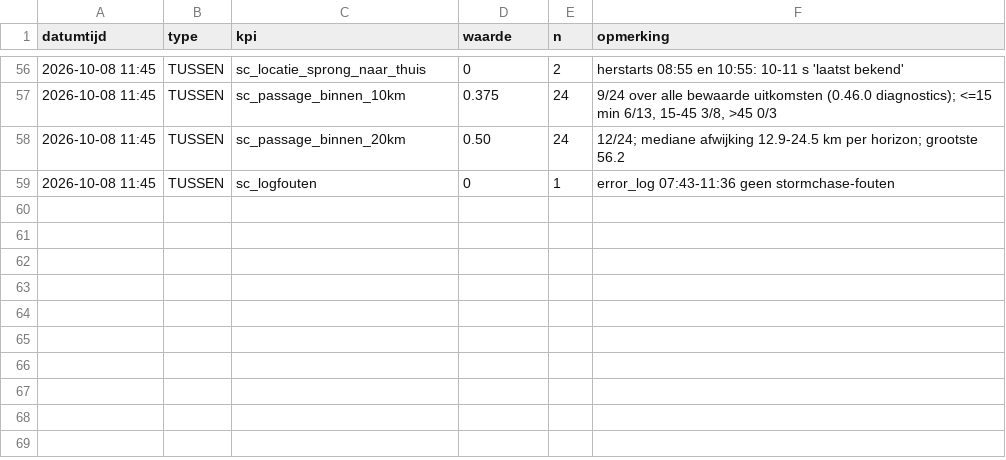
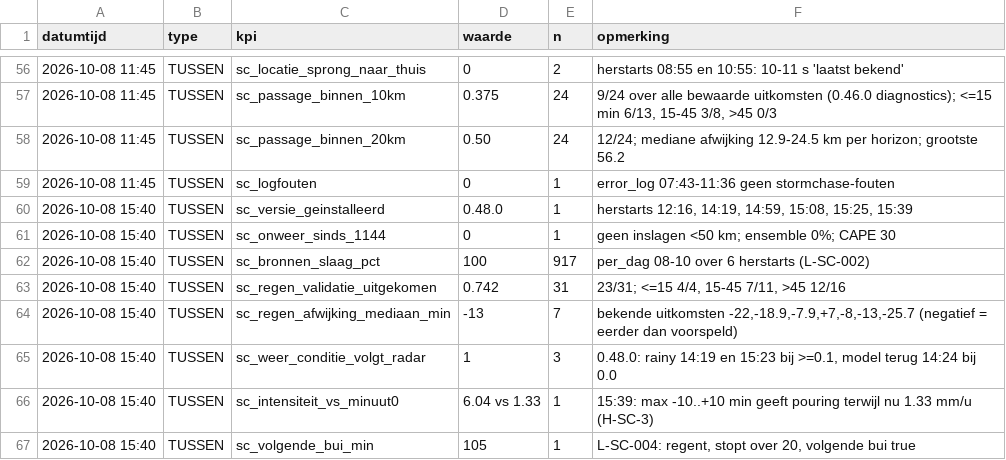
Before and after one commit to Roedie84/StormchaseNL, a CSV file: KPI.csv, drawn as a sheet; only a part is shown, gaps mark what is left out; the diff names each change by its address in the sheet, - before the commit and + after, or states it on an @@ line.

```diff
--- a/KPI.csv
+++ b/KPI.csv
+row 60: 2026-10-08 15:40 | TUSSEN | sc_versie_geinstalleerd | 0.48.0 | 1 | herstarts 12:16, 14:19, 14:59, 15:08, 15:25, 15:39
+row 61: 2026-10-08 15:40 | TUSSEN | sc_onweer_sinds_1144 | 0 | 1 | geen inslagen <50 km; ensemble 0%; CAPE 30
+row 62: 2026-10-08 15:40 | TUSSEN | sc_bronnen_slaag_pct | 100 | 917 | per_dag 08-10 over 6 herstarts (L-SC-002)
+row 63: 2026-10-08 15:40 | TUSSEN | sc_regen_validatie_uitgekomen | 0.742 | 31 | 23/31; <=15 4/4, 15-45 7/11, >45 12/16
+row 64: 2026-10-08 15:40 | TUSSEN | sc_regen_afwijking_mediaan_min | -13 | 7 | bekende uitkomsten -22,-18.9,-7.9,+7,-8,-13,-25.7 (negatief = eerder dan voorspeld)
+row 65: 2026-10-08 15:40 | TUSSEN | sc_weer_conditie_volgt_radar | 1 | 3 | 0.48.0: rainy 14:19 en 15:23 bij >=0.1, model terug 14:24 bij 0.0
+row 66: 2026-10-08 15:40 | TUSSEN | sc_intensiteit_vs_minuut0 | 6.04 vs 1.33 | 1 | 15:39: max -10..+10 min geeft pouring terwijl nu 1.33 mm/u (H-SC-3)
+row 67: 2026-10-08 15:40 | TUSSEN | sc_volgende_bui_min | 105 | 1 | L-SC-004: regent, stopt over 20, volgende bui true
```
Also changed, not shown: 2 other files.
